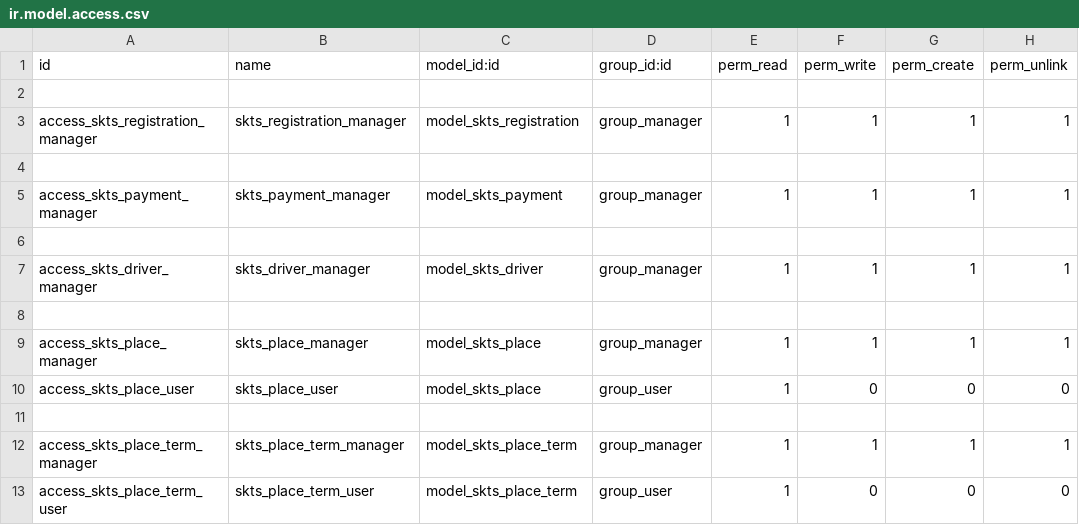
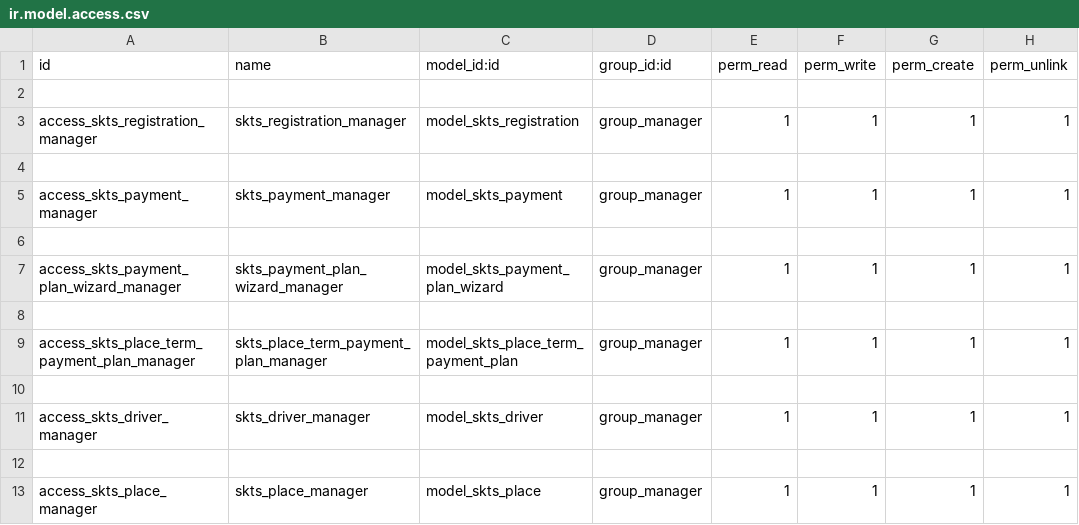
Before and after one commit to oguzhandikici/skts, a CSV file: security/ir.model.access.csv, drawn as a sheet; only a part is shown; the shorter side is filled out with more unchanged rows; the diff names each change by its address in the sheet, - before the commit and + after, or states it on an @@ line.

```diff
--- a/security/ir.model.access.csv
+++ b/security/ir.model.access.csv
+row 7: access_skts_payment_plan_wizard_manager | skts_payment_plan_wizard_manager | model_skts_payment_plan_wizard | group_manager | 1 | 1 | 1 | 1
+row 8: (empty)
+row 9: access_skts_place_term_payment_plan_manager | skts_place_term_payment_plan_manager | model_skts_place_term_payment_plan | group_manager | 1 | 1 | 1 | 1
+row 10: (empty)
```
Also changed, not shown: 13 other files.
